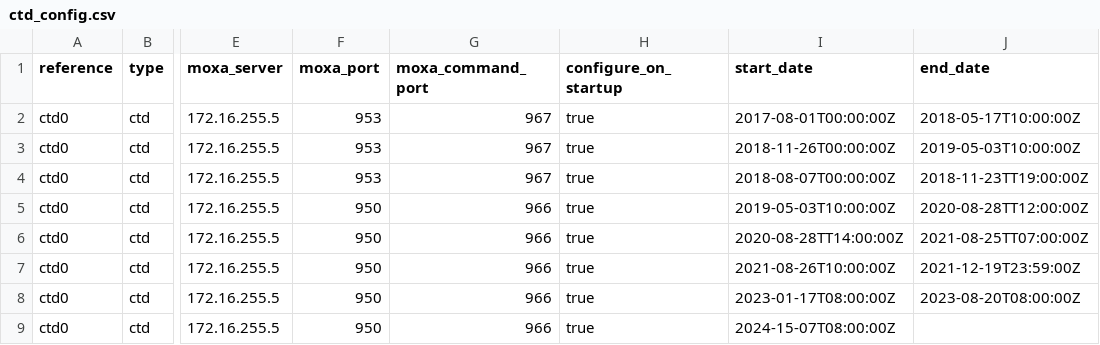
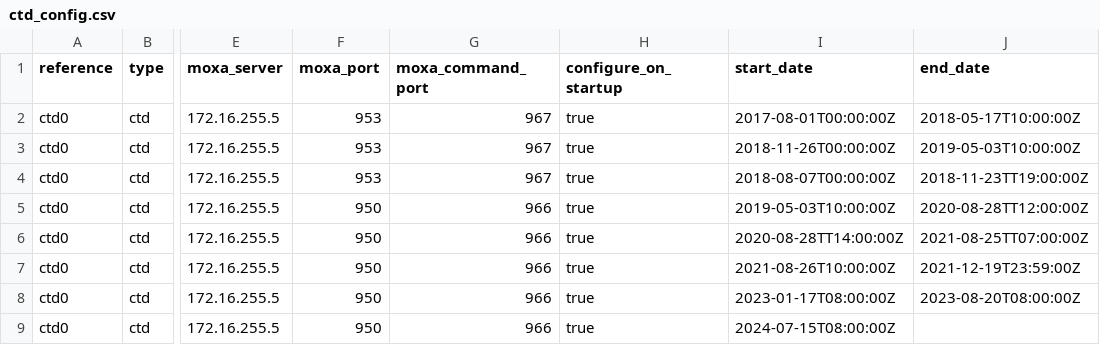
Before and after one commit to IrishMarineInstitute/uwobs, a CSV file: common/apps/ctd_config.csv, drawn as a sheet; only a part is shown, gaps mark what is left out; the diff names each change by its address in the sheet, - before the commit and + after, or states it on an @@ line.

Commit message:
Update ctd_config.csv

```diff
--- a/common/apps/ctd_config.csv
+++ b/common/apps/ctd_config.csv
-I9 (start_date): 2024-15-07T08:00:00Z
+I9 (start_date): 2024-07-15T08:00:00Z
```
